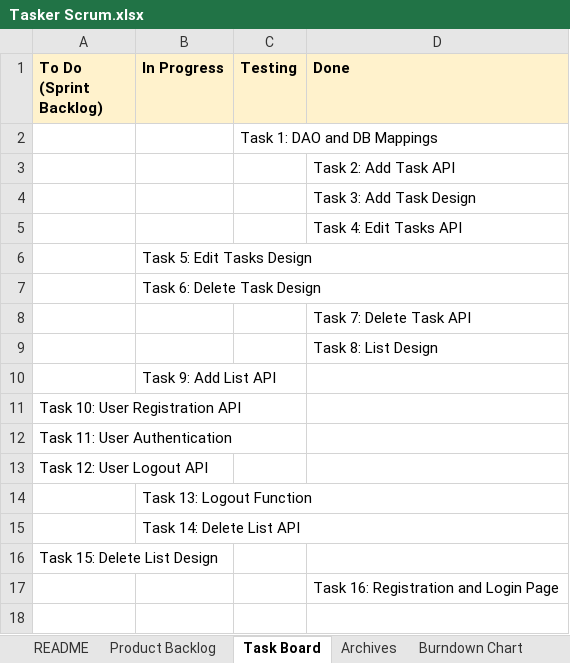
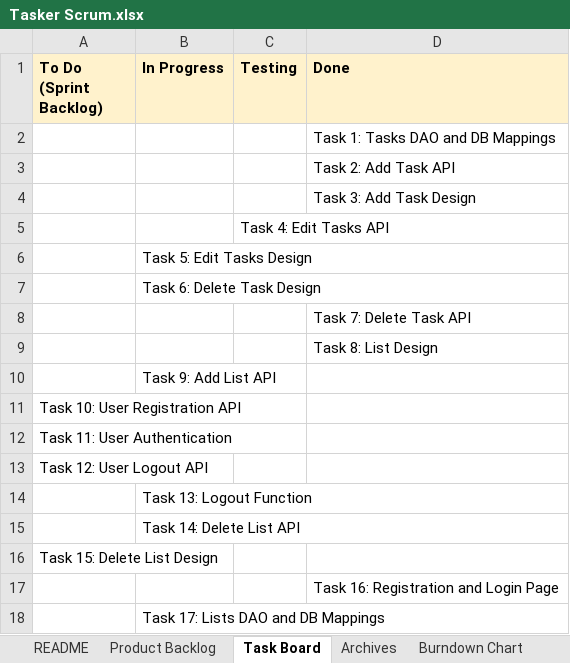
Before and after one commit to anchiou/cs180-tasks, an Excel workbook: docs/Tasker Scrum.xlsx, sheet Task Board, drawn as a sheet; values as stored, in another font and other column widths than the file's, no borders; charts and pictures not drawn; removed rows and columns are numbered as before the commit, all else as after; the diff names each change by its address in the sheet, - before the commit and + after, or states it on an @@ line.

Commit message:
docs: update scrum sheet for demo 2

```diff
--- a/docs/Tasker Scrum.xlsx (sheet Task Board)
+++ b/docs/Tasker Scrum.xlsx (sheet Task Board)
-row 2:  |  | Task 1: DAO and DB Mappings
+row 2:  |  |  | Task 1: Tasks DAO and DB Mappings
-row 5:  |  |  | Task 4: Edit Tasks API
+row 5:  |  | Task 4: Edit Tasks API
+row 18:  | Task 17: Lists DAO and DB Mappings
```
Also changed, not shown: charts or pictures.
